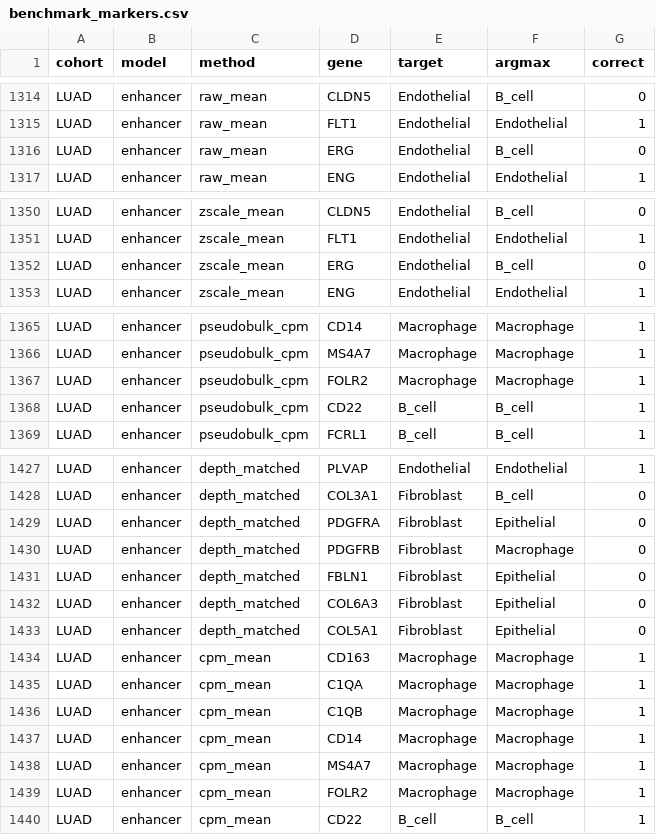
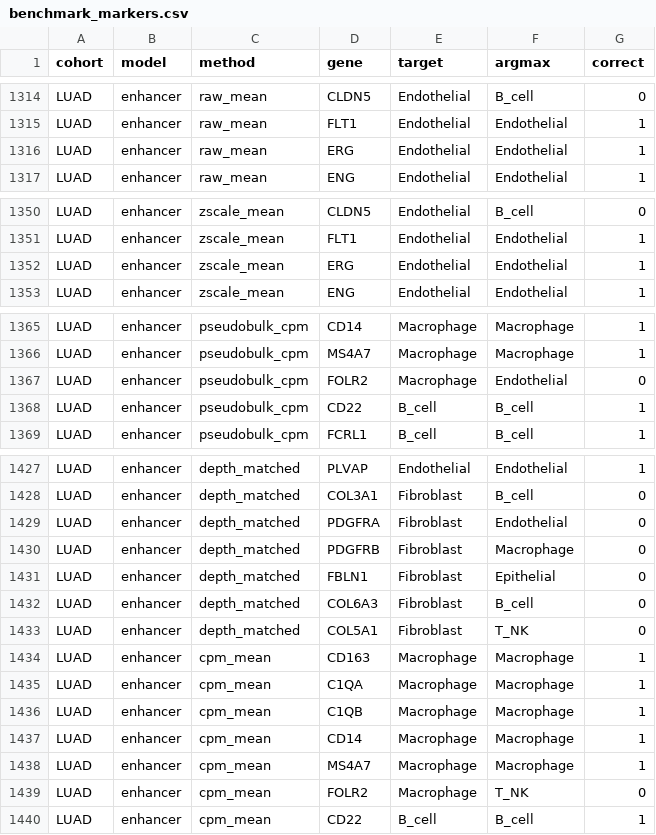
Before and after one commit to holiday01/scatac-aggregation-benchmark, a CSV file: results/benchmark_markers.csv, drawn as a sheet; only a part is shown, gaps mark what is left out; the diff covers the shown part only.

```diff
--- a/results/benchmark_markers.csv
+++ b/results/benchmark_markers.csv
@@ -1315,3 +1315,3 @@ LUAD,enhancer,raw_mean,CLDN5,Endothelial,B_cell,0
 LUAD,enhancer,raw_mean,FLT1,Endothelial,Endothelial,1
-LUAD,enhancer,raw_mean,ERG,Endothelial,B_cell,0
+LUAD,enhancer,raw_mean,ERG,Endothelial,Endothelial,1
 LUAD,enhancer,raw_mean,ENG,Endothelial,Endothelial,1
@@ -1351,3 +1351,3 @@ LUAD,enhancer,zscale_mean,CLDN5,Endothelial,B_cell,0
 LUAD,enhancer,zscale_mean,FLT1,Endothelial,Endothelial,1
-LUAD,enhancer,zscale_mean,ERG,Endothelial,B_cell,0
+LUAD,enhancer,zscale_mean,ERG,Endothelial,Endothelial,1
 LUAD,enhancer,zscale_mean,ENG,Endothelial,Endothelial,1
@@ -1366,3 +1366,3 @@ LUAD,enhancer,pseudobulk_cpm,CD14,Macrophage,Macrophage,1
 LUAD,enhancer,pseudobulk_cpm,MS4A7,Macrophage,Macrophage,1
-LUAD,enhancer,pseudobulk_cpm,FOLR2,Macrophage,Macrophage,1
+LUAD,enhancer,pseudobulk_cpm,FOLR2,Macrophage,Endothelial,0
 LUAD,enhancer,pseudobulk_cpm,CD22,B_cell,B_cell,1
@@ -1428,7 +1428,7 @@ LUAD,enhancer,depth_matched,PLVAP,Endothelial,Endothelial,1
 LUAD,enhancer,depth_matched,COL3A1,Fibroblast,B_cell,0
-LUAD,enhancer,depth_matched,PDGFRA,Fibroblast,Epithelial,0
+LUAD,enhancer,depth_matched,PDGFRA,Fibroblast,Endothelial,0
 LUAD,enhancer,depth_matched,PDGFRB,Fibroblast,Macrophage,0
 LUAD,enhancer,depth_matched,FBLN1,Fibroblast,Epithelial,0
-LUAD,enhancer,depth_matched,COL6A3,Fibroblast,Epithelial,0
-LUAD,enhancer,depth_matched,COL5A1,Fibroblast,Epithelial,0
+LUAD,enhancer,depth_matched,COL6A3,Fibroblast,B_cell,0
+LUAD,enhancer,depth_matched,COL5A1,Fibroblast,T_NK,0
 LUAD,enhancer,cpm_mean,CD163,Macrophage,Macrophage,1
@@ -1438,3 +1438,3 @@ LUAD,enhancer,cpm_mean,CD14,Macrophage,Macrophage,1
 LUAD,enhancer,cpm_mean,MS4A7,Macrophage,Macrophage,1
-LUAD,enhancer,cpm_mean,FOLR2,Macrophage,Macrophage,1
+LUAD,enhancer,cpm_mean,FOLR2,Macrophage,T_NK,0
 LUAD,enhancer,cpm_mean,CD22,B_cell,B_cell,1
```
Also changed, not shown: 13 edited cells elsewhere in this file, results/benchmark_aggregation.csv, results/benchmark_depth_by_type.csv, 18 other files.
